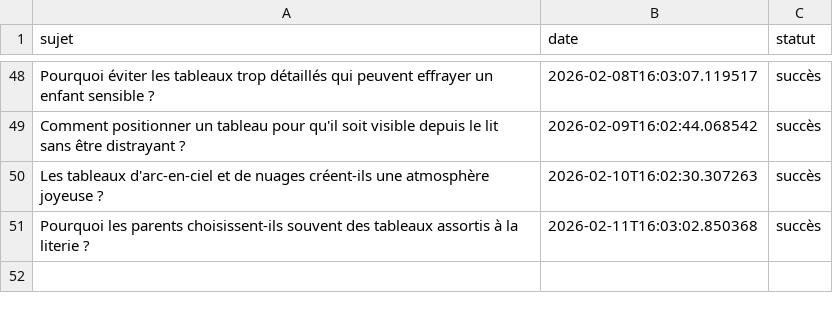
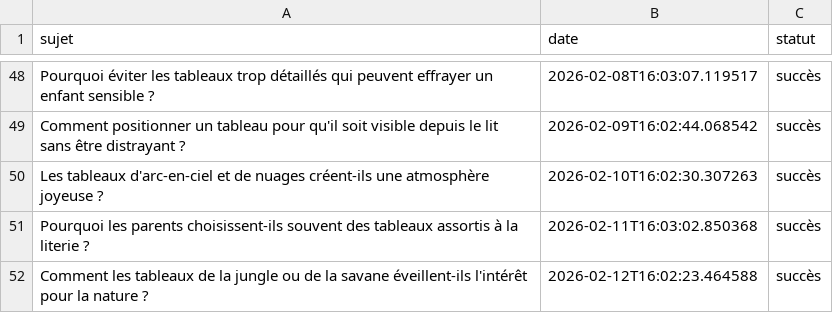
Before and after one commit to Metalosmose21/Chambre-d-enfant-1, a CSV file: sujets_traites.csv, drawn as a sheet; only a part is shown, gaps mark what is left out; the diff names each change by its address in the sheet, - before the commit and + after, or states it on an @@ line.

```diff
--- a/sujets_traites.csv
+++ b/sujets_traites.csv
+row 52: Comment les tableaux de la jungle ou de la savane éveillent-ils l'intérêt pour la nature ? | 2026-02-12T16:02:23.464588 | succès
```
Also changed, not shown: sujets.csv.
